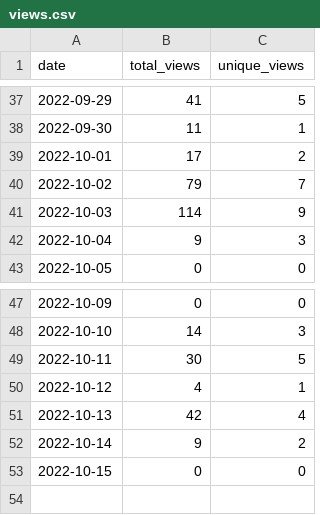
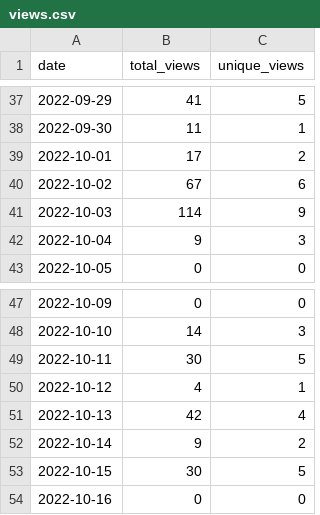
Before and after one commit to MatthewBentz/Comp2210, a CSV file: .traffic/views.csv, drawn as a sheet; only a part is shown, gaps mark what is left out.

Commit message:
Updating repository traffic graph

```diff
--- a/.traffic/views.csv
+++ b/.traffic/views.csv
@@ -39,3 +39,3 @@ date,total_views,unique_views
 2022-10-01,17,2
-2022-10-02,79,7
+2022-10-02,67,6
 2022-10-03,114,9
@@ -52,2 +52,3 @@ date,total_views,unique_views
 2022-10-14,9,2
-2022-10-15,0,0
+2022-10-15,30,5
+2022-10-16,0,0
```
Also changed, not shown: .traffic/clones.csv, 3 other files.
